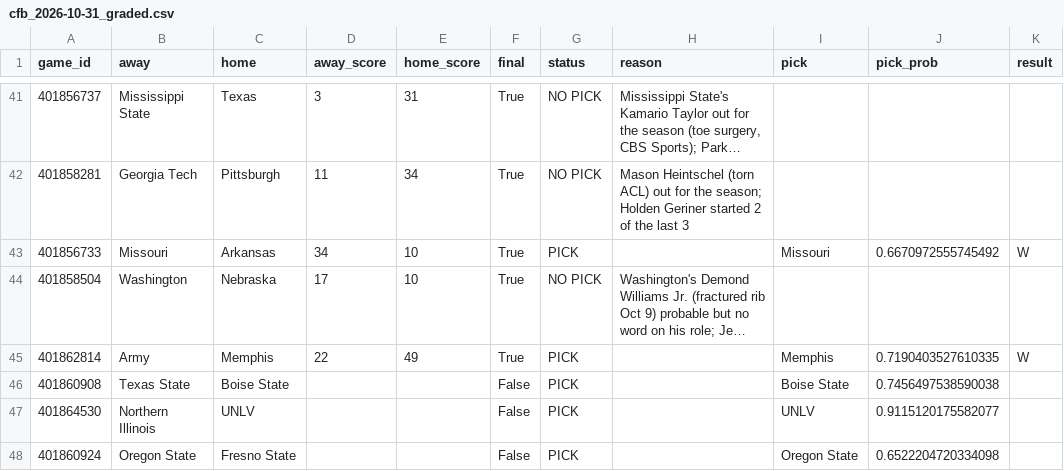
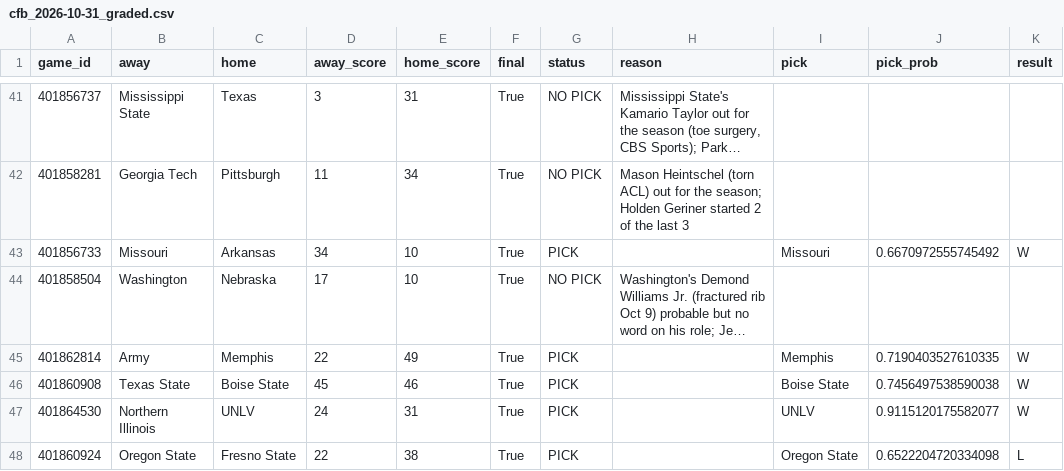
Before and after one commit to stardust1327/sports-engines, a CSV file: results/cfb_2026-10-31_graded.csv, drawn as a sheet; only a part is shown, gaps mark what is left out; long unchanged cells end in ….

```diff
--- a/results/cfb_2026-10-31_graded.csv
+++ b/results/cfb_2026-10-31_graded.csv
@@ -45,4 +45,4 @@ game_id,away,home,away_score,home_score,final,status,reason,pick,pick_prob,resul
 401862814,Army,Memphis,22,49,True,PICK,,Memphis,0.7190403527610335,W
-401860908,Texas State,Boise State,,,False,PICK,,Boise State,0.7456497538590038,
-401864530,Northern Illinois,UNLV,,,False,PICK,,UNLV,0.9115120175582077,
-401860924,Oregon State,Fresno State,,,False,PICK,,Oregon State,0.6522204720334098,
+401860908,Texas State,Boise State,45,46,True,PICK,,Boise State,0.7456497538590038,W
+401864530,Northern Illinois,UNLV,24,31,True,PICK,,UNLV,0.9115120175582077,W
+401860924,Oregon State,Fresno State,22,38,True,PICK,,Oregon State,0.6522204720334098,L
```
Also changed, not shown: results/prompt_cfb_2026-10-31_graded.csv, 1 other file.
